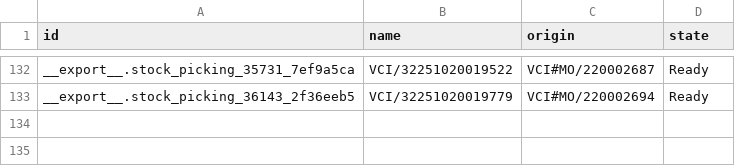
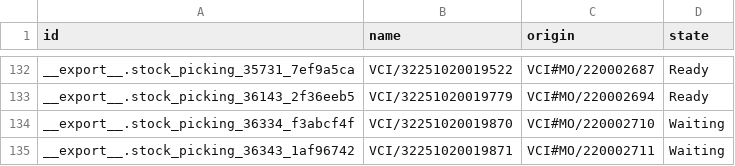
Before and after one commit to adminppl/Files, a CSV file: PARAGON/MO/stock.picking Varcos.csv, drawn as a sheet; only a part is shown, gaps mark what is left out; the diff names each change by its address in the sheet, - before the commit and + after, or states it on an @@ line.

```diff
--- a/PARAGON/MO/stock.picking Varcos.csv
+++ b/PARAGON/MO/stock.picking Varcos.csv
+row 134: __export__.stock_picking_36334_f3abcf4f | VCI/32251020019870 | VCI#MO/220002710 | Waiting
+row 135: __export__.stock_picking_36343_1af96742 | VCI/32251020019871 | VCI#MO/220002711 | Waiting
```
Also changed, not shown: PARAGON/MO/mfg.snfg.line.csv, PARAGON/MO/stock.picking Paragon.csv, 3 other files.
